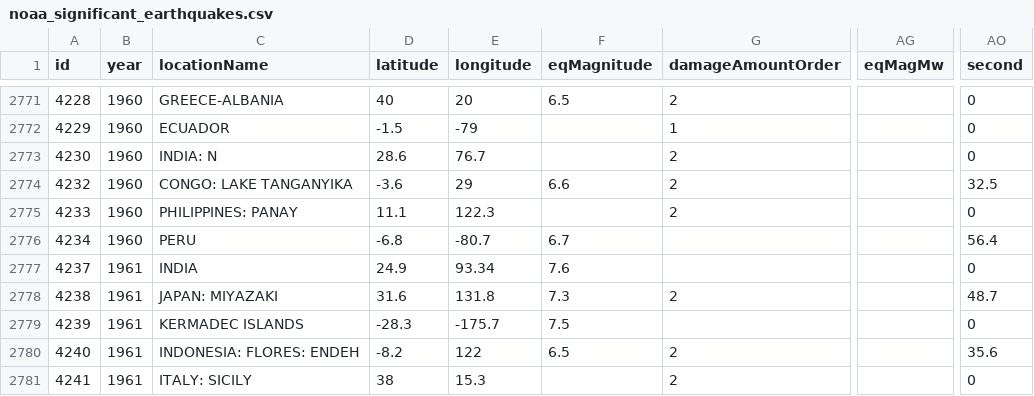
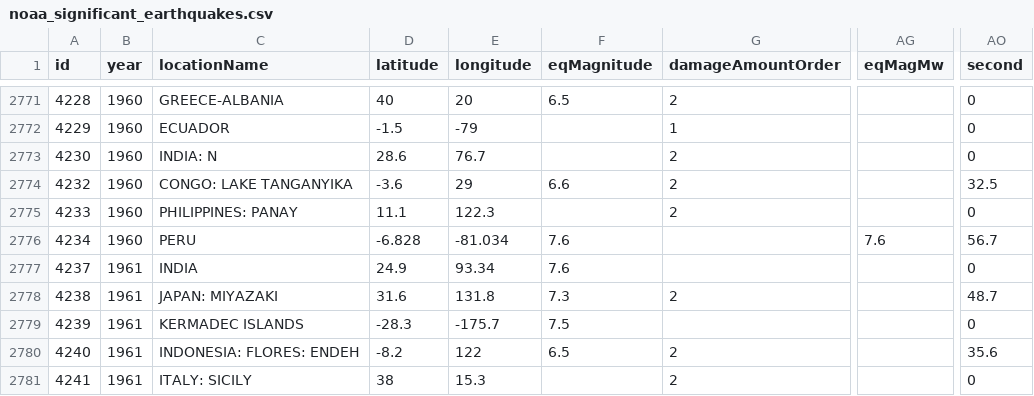
Before and after one commit to Biblejustin/correlations, a CSV file: data/noaa_significant_earthquakes.csv, drawn as a sheet; only a part is shown, gaps mark what is left out; the diff names each change by its address in the sheet, - before the commit and + after, or states it on an @@ line.

```diff
--- a/data/noaa_significant_earthquakes.csv
+++ b/data/noaa_significant_earthquakes.csv
-D2776 (latitude): -6.8
+D2776 (latitude): -6.828
-E2776 (longitude): -80.7
+E2776 (longitude): -81.034
-F2776 (eqMagnitude): 6.7
+F2776 (eqMagnitude): 7.6
-AG2776 (eqMagMw): (empty)
+AG2776 (eqMagMw): 7.6
-AO2776 (second): 56.4
+AO2776 (second): 56.7
```
Also changed, not shown: data/flares_swpc.csv, data/israel_monitoring/israel-rain-agriculture/data/water_covariates_reported.csv, 56 other files.
